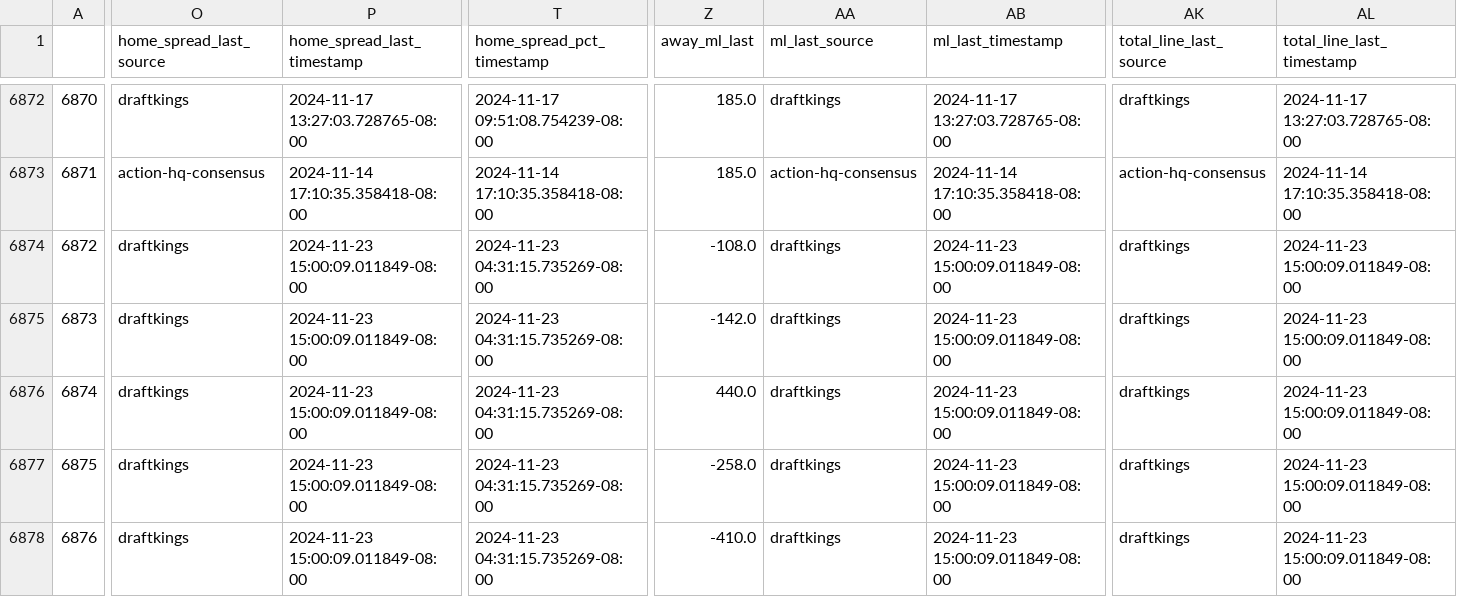
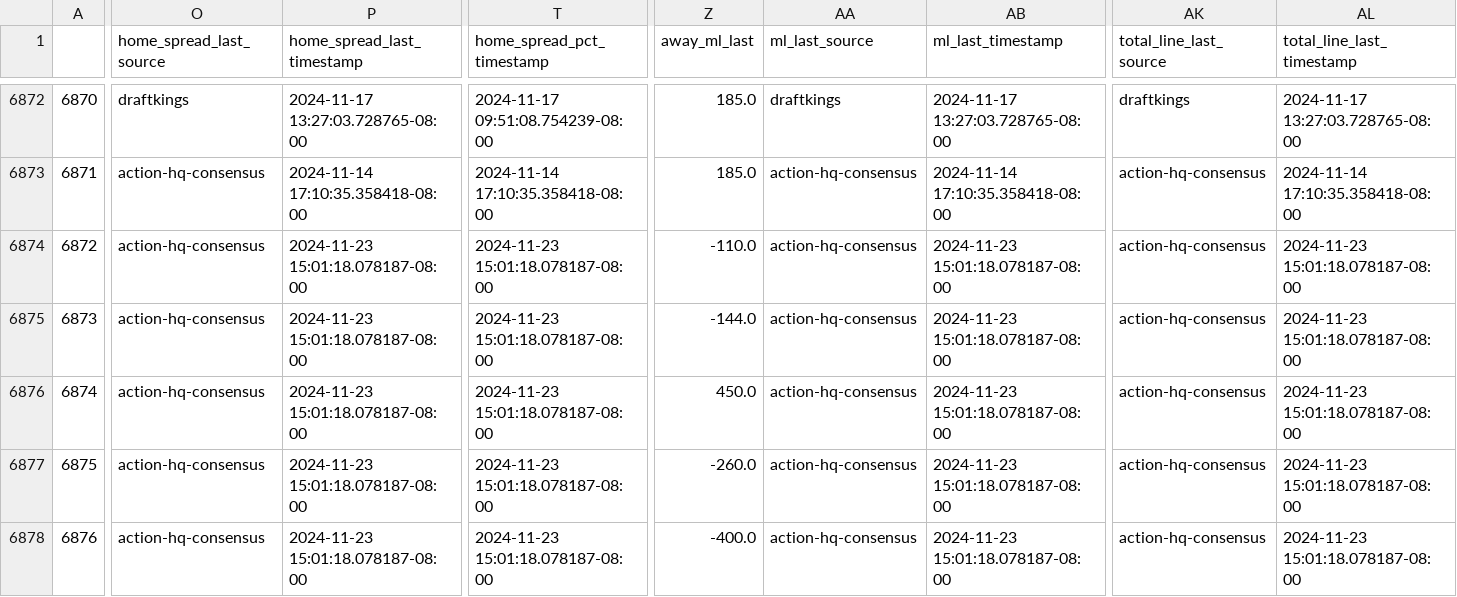
Before and after one commit to greerreNFL/nfelomarket_data, a CSV file: Data/lines.csv, drawn as a sheet; only a part is shown, gaps mark what is left out; the diff covers the shown part only; the diff names each change by its address in the sheet, - before the commit and + after, or states it on an @@ line.

```diff
--- a/Data/lines.csv
+++ b/Data/lines.csv
-O6874:O6878 (home_spread_last_source): draftkings
+O6874:O6878 (home_spread_last_source): action-hq-consensus
-P6874:P6878 (home_spread_last_timestamp): 2024-11-23 15:00:09.011849-08:00
+P6874:P6878 (home_spread_last_timestamp): 2024-11-23 15:01:18.078187-08:00
-T6874:T6878 (home_spread_pct_timestamp): 2024-11-23 04:31:15.735269-08:00
+T6874:T6878 (home_spread_pct_timestamp): 2024-11-23 15:01:18.078187-08:00
-Z6874 (away_ml_last): -108.0
+Z6874 (away_ml_last): -110.0
-AA6874:AA6878 (ml_last_source): draftkings
+AA6874:AA6878 (ml_last_source): action-hq-consensus
-AB6874:AB6878 (ml_last_timestamp): 2024-11-23 15:00:09.011849-08:00
+AB6874:AB6878 (ml_last_timestamp): 2024-11-23 15:01:18.078187-08:00
-AK6874:AK6878 (total_line_last_source): draftkings
+AK6874:AK6878 (total_line_last_source): action-hq-consensus
-AL6874:AL6878 (total_line_last_timestamp): 2024-11-23 15:00:09.011849-08:00
+AL6874:AL6878 (total_line_last_timestamp): 2024-11-23 15:01:18.078187-08:00
-Z6875 (away_ml_last): -142.0
+Z6875 (away_ml_last): -144.0
-Z6876 (away_ml_last): 440.0
+Z6876 (away_ml_last): 450.0
-Z6877 (away_ml_last): -258.0
+Z6877 (away_ml_last): -260.0
-Z6878 (away_ml_last): -410.0
+Z6878 (away_ml_last): -400.0
```
Also changed, not shown: 102 edited cells elsewhere in this file.
